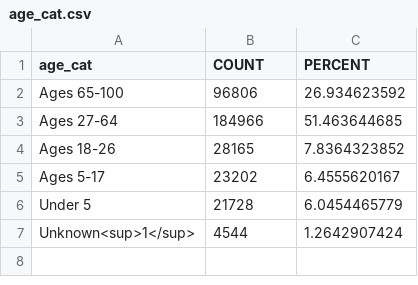
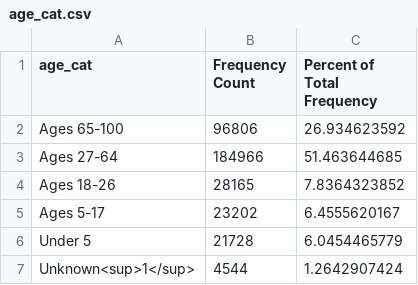
Before and after one commit to elliott-fisher/datawrapper, a CSV file: age_cat.csv, drawn as a sheet.

```diff
--- a/age_cat.csv
+++ b/age_cat.csv
@@ -1,2 +1,2 @@
-age_cat,COUNT,PERCENT
+"age_cat","Frequency Count","Percent of Total Frequency"
 Ages 65-100,96806,26.934623592
```
Also changed, not shown: age18_populations.csv, ethnicity_populations.csv, 8 other files.
